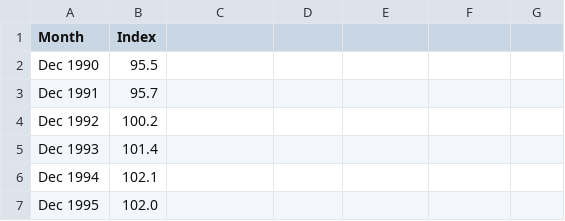
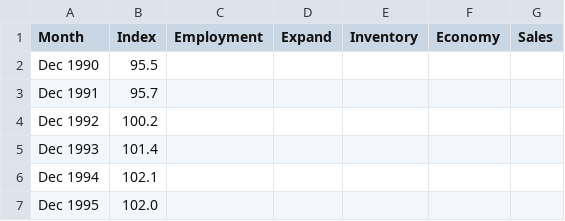
Before and after one commit to anilrcc/financial-dashboard, a CSV file: nfib_history_template.csv, drawn as a sheet; only a part is shown; the diff names each change by its address in the sheet, - before the commit and + after, or states it on an @@ line.

Commit message:
Replace Capex with Economy and Real Sales Outlook charts in Small Business Optimism

```diff
--- a/nfib_history_template.csv
+++ b/nfib_history_template.csv
-C1: (empty)
+C1: Employment
-D1: (empty)
+D1: Expand
-E1: (empty)
+E1: Inventory
-F1: (empty)
+F1: Economy
-G1: (empty)
+G1: Sales
```
Also changed, not shown: 3 other files.
